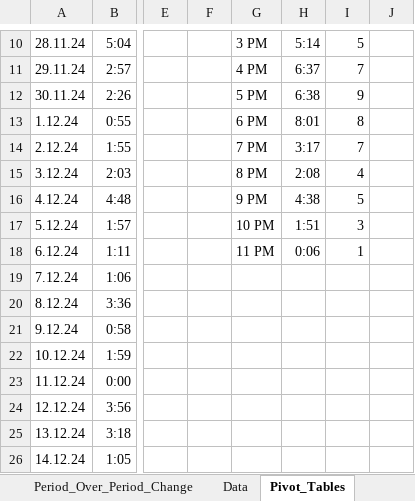
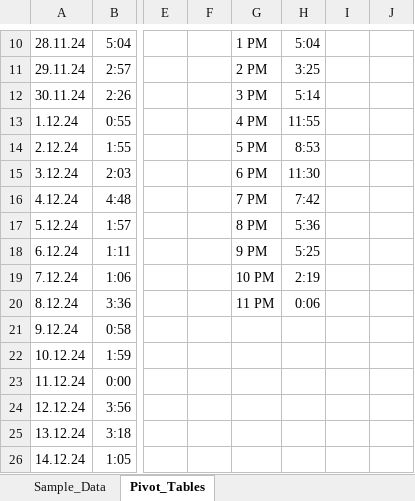
Before and after one commit to swarna987456/Learning_Hours_Tracker, an Excel workbook: Dashboard.xlsx, sheet Pivot_Tables, drawn as a sheet; only a part is shown, gaps mark what is left out; values as stored, in another font and other column widths than the file's, no borders; conditional formats not drawn; the diff covers the shown part only; the diff names each change by its address in the sheet, - before the commit and + after, or states it on an @@ line.

```diff
--- a/Dashboard.xlsx (sheet Pivot_Tables)
+++ b/Dashboard.xlsx (sheet Pivot_Tables)
-sheet tab: Data
+sheet tab: Sample_Data
-G10: 3 PM
+G10: 1 PM
-H10: 5:14
+H10: 5:04
-I10: 5
+I10: (empty)
-G11: 4 PM
+G11: 2 PM
-H11: 6:37
+H11: 3:25
-I11: 7
+I11: (empty)
-G12: 5 PM
+G12: 3 PM
-H12: 6:38
+H12: 5:14
-I12: 9
+I12: (empty)
-G13: 6 PM
+G13: 4 PM
-H13: 8:01
+H13: 11:55
-I13: 8
+I13: (empty)
-G14: 7 PM
+G14: 5 PM
-H14: 3:17
+H14: 8:53
-I14: 7
+I14: (empty)
-G15: 8 PM
+G15: 6 PM
-H15: 2:08
+H15: 11:30
-I15: 4
+I15: (empty)
-G16: 9 PM
+G16: 7 PM
-H16: 4:38
+H16: 7:42
-I16: 5
+I16: (empty)
-G17: 10 PM
+G17: 8 PM
-H17: 1:51
+H17: 5:36
-I17: 3
+I17: (empty)
-G18: 11 PM
+G18: 9 PM
-H18: 0:06
+H18: 5:25
-I18: 1
+I18: (empty)
-G19: (empty)
+G19: 10 PM
-H19: (empty)
+H19: 2:19
-G20: (empty)
+G20: 11 PM
-H20: (empty)
+H20: 0:06
```
Also changed, not shown: 22 added rows and 64 edited cells elsewhere in this sheet, sheet Sample_Data, sheet Period_Over_Period_Change, charts or pictures.
